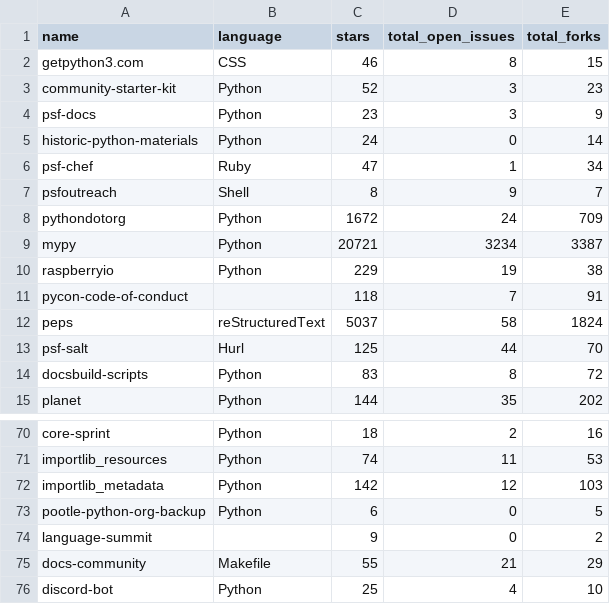
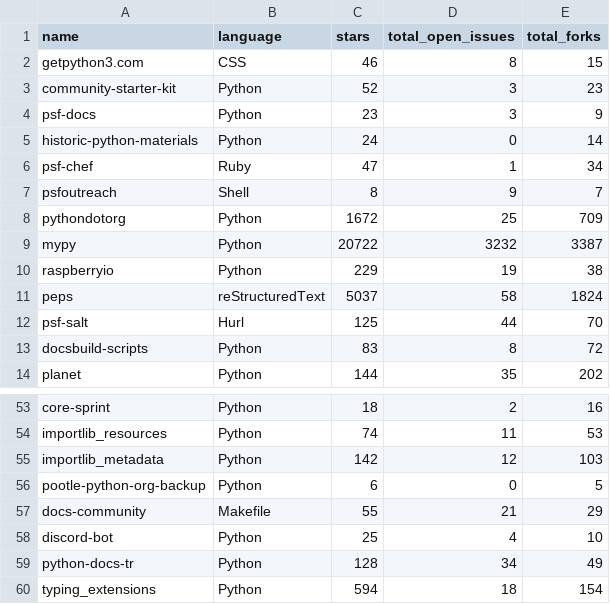
Before and after one commit to M01131448/CST1510_CW2, a CSV file: DATA/raw.csv, drawn as a sheet; only a part is shown, gaps mark what is left out; the shorter side is filled out with more unchanged rows; the diff covers the shown part only.

```diff
--- a/DATA/raw.csv
+++ b/DATA/raw.csv
@@ -7,6 +7,5 @@ psf-chef,Ruby,47,1,34
 psfoutreach,Shell,8,9,7
-pythondotorg,Python,1672,24,709
-mypy,Python,20721,3234,3387
+pythondotorg,Python,1672,25,709
+mypy,Python,20722,3232,3387
 raspberryio,Python,229,19,38
-pycon-code-of-conduct,,118,7,91
 peps,reStructuredText,5037,58,1824
@@ -73,3 +56,2 @@ importlib_metadata,Python,142,12,103
 pootle-python-org-backup,Python,6,0,5
-language-summit,,9,0,2
 docs-community,Makefile,55,21,29
```
Also changed, not shown: 21 removed rows and 6 edited cells elsewhere in this file, 1 other file.
